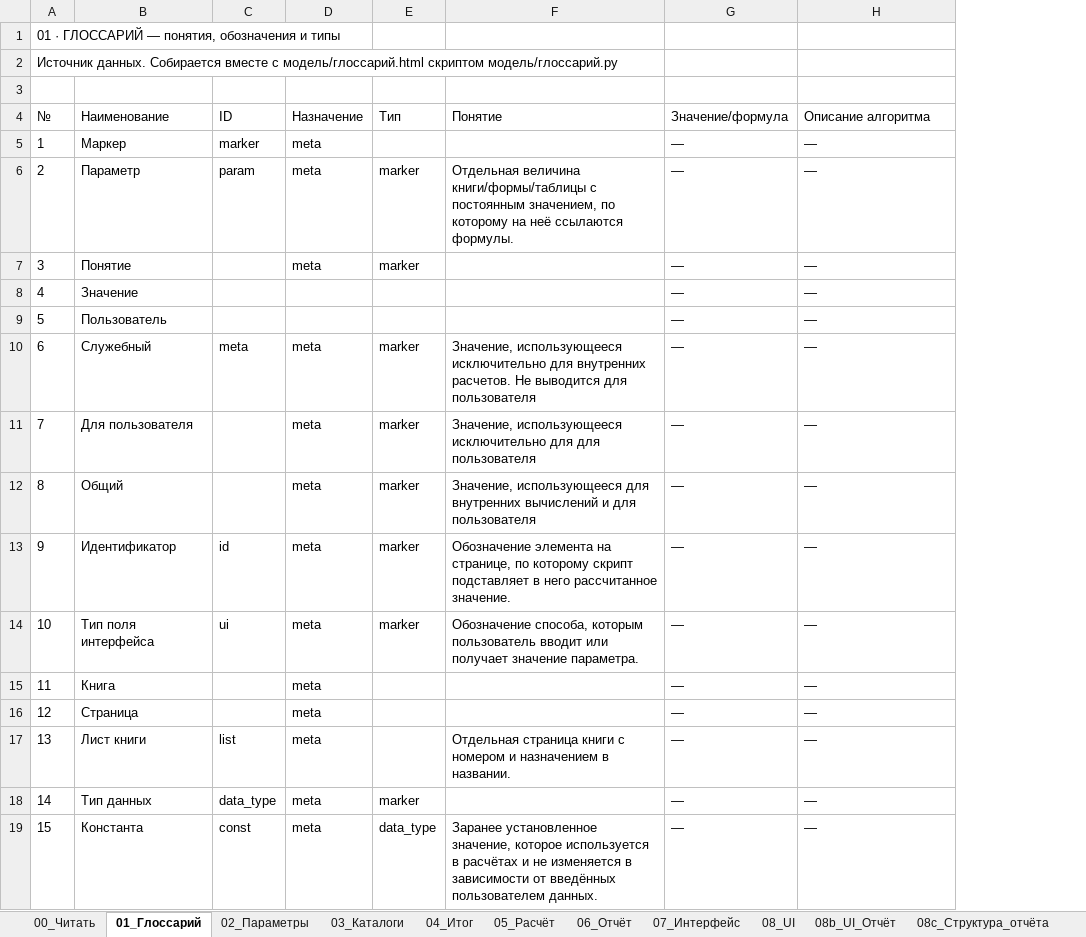
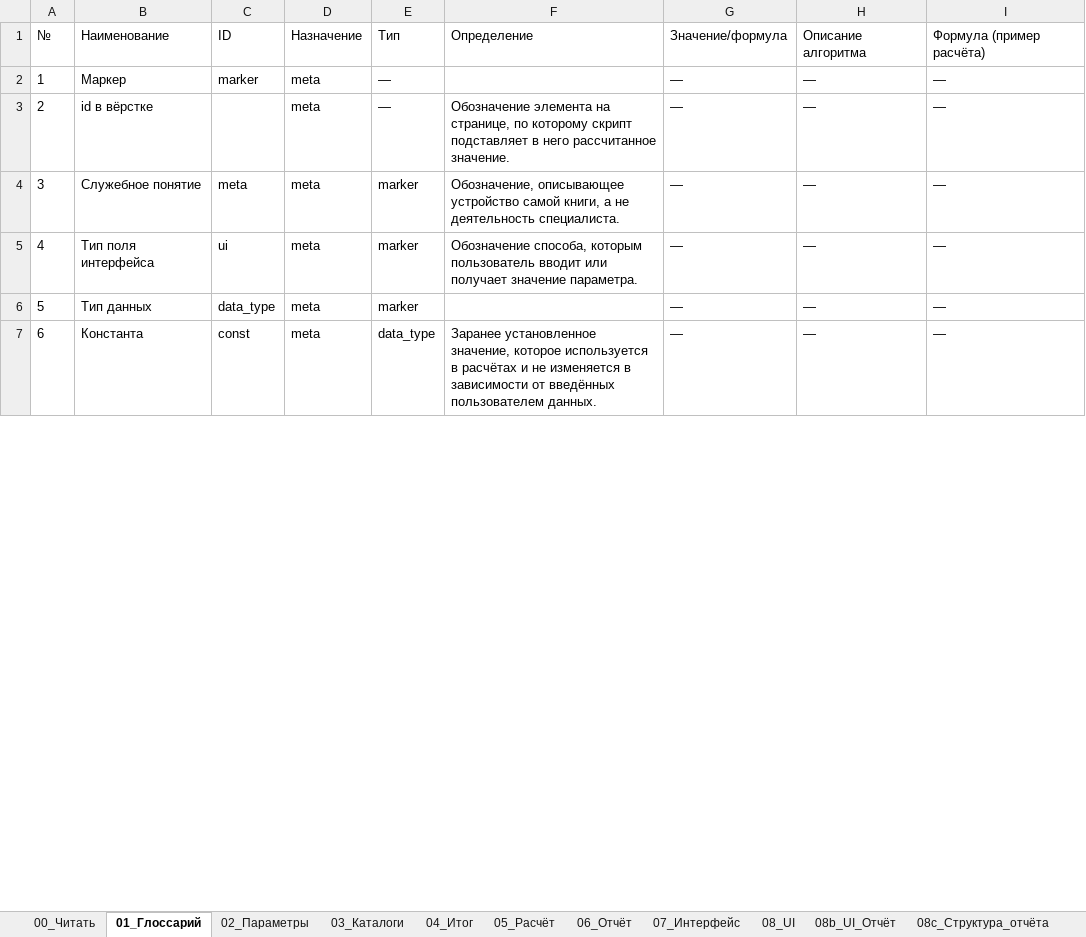
Before and after one commit to artcr618-web/Schetix_Photographer, an Excel workbook: Калькулятор_ставки_часа.xlsx, sheet 01_Глоссарий, drawn as a sheet; only a part is shown; values as stored, in another font and other column widths than the file's, no borders; removed rows and columns are numbered as before the commit, all else as after; the diff covers the shown part only; the diff names each change by its address in the sheet, - before the commit and + after, or states it on an @@ line.

```diff
--- a/Калькулятор_ставки_часа.xlsx (sheet 01_Глоссарий)
+++ b/Калькулятор_ставки_часа.xlsx (sheet 01_Глоссарий)
-column B, rows 4-5: Наименование | Маркер; row 7: Понятие; row 10: Служебный; row 14: Тип поля интерфейса; rows 18-19: Тип данных | Константа
+column B, rows 1-7: Наименование | Маркер | id в вёрстке | Служебное понятие | Тип поля интерфейса | Тип данных | Константа
+column H, rows 1-7: Описание алгоритма | — | — | — | — | — | —
@@ row 1 moved to row 112: A · МАРКЕРЫ ТИПОВ @@
@@ row 2 moved to row 120: B · ВРЕМЯ — иерархия по вашему определен… @@
-row 3: (empty)
-F1: Понятие
+F1: Определение
-I1: Описание алгоритма
+I1: Формула (пример расчёта)
-E2: (empty)
+E2: —
-row 6: 2 | Параметр | param | meta | marker | Отдельная величина книги/формы/таблицы с постоянным значением, по которому на неё ссылаются формулы. | — | —
@@ column A renumbered between rows 3 and 29 @@
-E3: marker
+E3: —
-F3: (empty)
+F3: Обозначение элемента на странице, по которому скрипт подставляет в него рассчитанное значение.
-row 8: 4 | Значение |  |  |  |  | — | —
-row 9: 5 | Пользователь |  |  |  |  | — | —
-F4: Значение, использующееся исключительно для внутренних расчетов. Не выводится для пользователя
+F4: Обозначение, описывающее устройство самой книги, а не деятельность специалиста.
-row 11: 7 | Для пользователя |  | meta | marker | Значение, использующееся исключительно для для пользователя | — | —
-row 12: 8 | Общий |  | meta | marker | Значение, использующееся для внутренних вычислений и для пользователя | — | —
-row 13: 9 | Идентификатор | id | meta | marker | Обозначение элемента на странице, по которому скрипт подставляет в него рассчитанное значение. | — | —
-row 15: 11 | Книга |  | meta |  |  | — | —
-row 16: 12 | Страница |  | meta |  |  | — | —
@@ row 17 moved to row 30: 29 @@
```
Also changed, not shown: 287 added rows elsewhere in this sheet, other sheet tabs, 43 other files.
